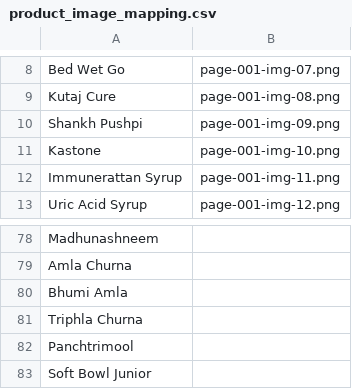
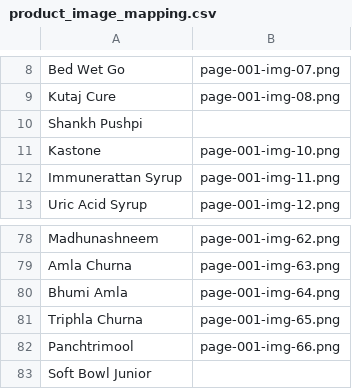
Before and after one commit to niharika27-hub/yuveda, a CSV file: product_image_mapping.csv, drawn as a sheet; only a part is shown, gaps mark what is left out; the diff covers the shown part only; the diff names each change by its address in the sheet, - before the commit and + after, or states it on an @@ line.

```diff
--- a/product_image_mapping.csv
+++ b/product_image_mapping.csv
-B10: page-001-img-09.png
+B10: (empty)
-B78: (empty)
+B78: page-001-img-62.png
-B79: (empty)
+B79: page-001-img-63.png
-B80: (empty)
+B80: page-001-img-64.png
-B81: (empty)
+B81: page-001-img-65.png
-B82: (empty)
+B82: page-001-img-66.png
```
Also changed, not shown: 55 edited cells elsewhere in this file, 23 other files.
